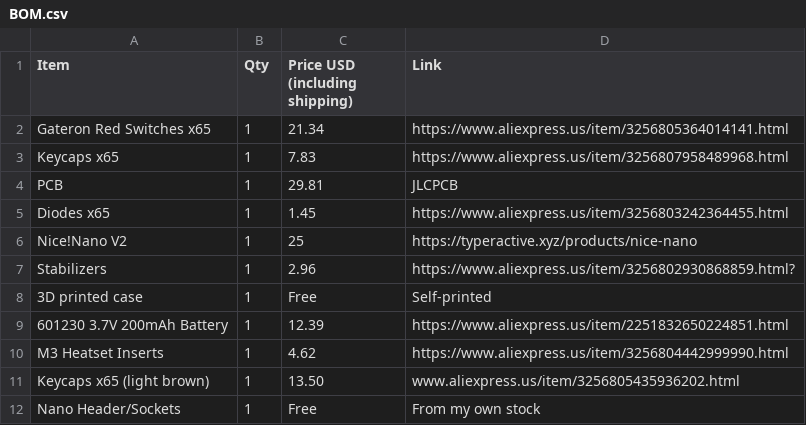
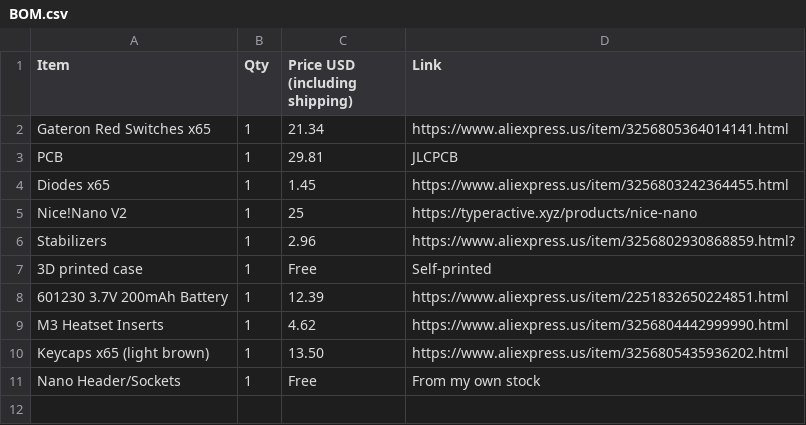
Before and after one commit to O-Lidenbrock/Reminton-Num-1.1, a CSV file: BOM.csv, drawn as a sheet.

```diff
--- a/BOM.csv
+++ b/BOM.csv
@@ -2,3 +2,2 @@ Item                      , Qty, Price USD (including shipping), Link
 Gateron Red Switches x65  ,   1, 21.34                         , https://www.aliexpress.us/item/3256805364014141.html
-Keycaps x65               ,   1, 7.83                          , https://www.aliexpress.us/item/3256807958489968.html
 PCB                       ,   1, 29.81                        , JLCPCB
@@ -10,3 +9,3 @@ Stabilizers               ,   1, 2.96                         , https://www.alie
 M3 Heatset Inserts        ,   1, 4.62                          , https://www.aliexpress.us/item/3256804442999990.html
-Keycaps x65 (light brown) ,   1, 13.50                         , www.aliexpress.us/item/3256805435936202.html
+Keycaps x65 (light brown) ,   1, 13.50                         , https://www.aliexpress.us/item/3256805435936202.html
 Nano Header/Sockets       ,   1, Free                          , From my own stock
```
Also changed, not shown: 4 other files.
